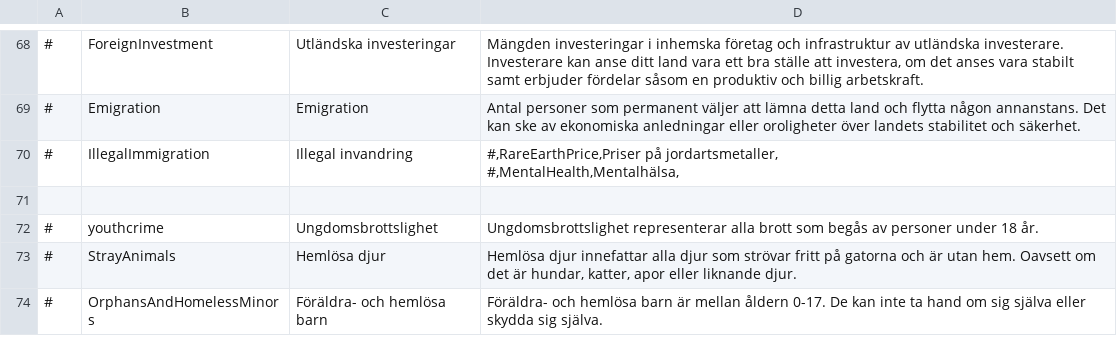
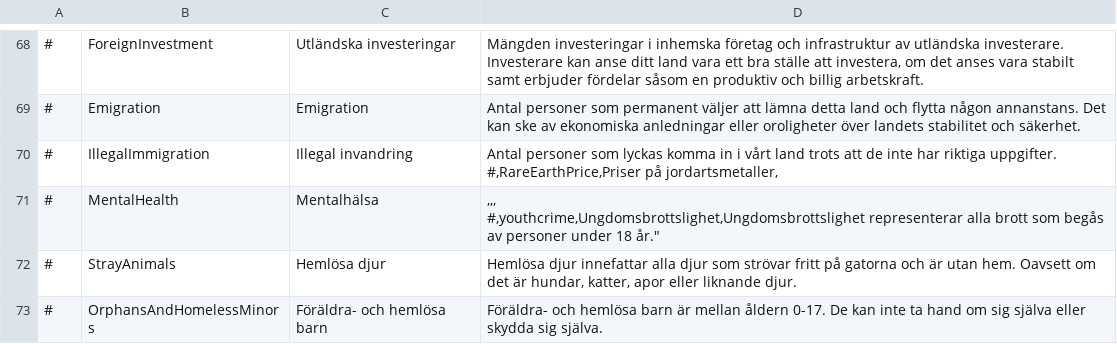
Before and after one commit to Elvispen03/D4-Overhaul-Expansion, a CSV file: translations/Swedish/simulation.csv, drawn as a sheet; only a part is shown, gaps mark what is left out.

Commit message:
Update simulation.csv

```diff
--- a/translations/Swedish/simulation.csv
+++ b/translations/Swedish/simulation.csv
@@ -69,7 +69,7 @@
 #,Emigration,Emigration,"Antal personer som permanent väljer att lämna detta land och flytta någon annanstans. Det kan ske av ekonomiska anledningar eller oroligheter över landets stabilitet och säkerhet."
-#,IllegalImmigration,Illegal invandring,"
-#,RareEarthPrice,Priser på jordartsmetaller,
-#,MentalHealth,Mentalhälsa,"
-
-#,youthcrime,Ungdomsbrottslighet,"Ungdomsbrottslighet representerar alla brott som begås av personer under 18 år."
+#,IllegalImmigration,Illegal invandring,"Antal personer som lyckas komma in i vårt land trots att de inte har riktiga uppgifter.
+#,RareEarthPrice,Priser på jordartsmetaller,"
+#,MentalHealth,Mentalhälsa,"
+,,,
+#,youthcrime,Ungdomsbrottslighet,"Ungdomsbrottslighet representerar alla brott som begås av personer under 18 år."
 #,StrayAnimals,Hemlösa djur,"Hemlösa djur innefattar alla djur som strövar fritt på gatorna och är utan hem. Oavsett om det är hundar, katter, apor eller liknande djur."
```
